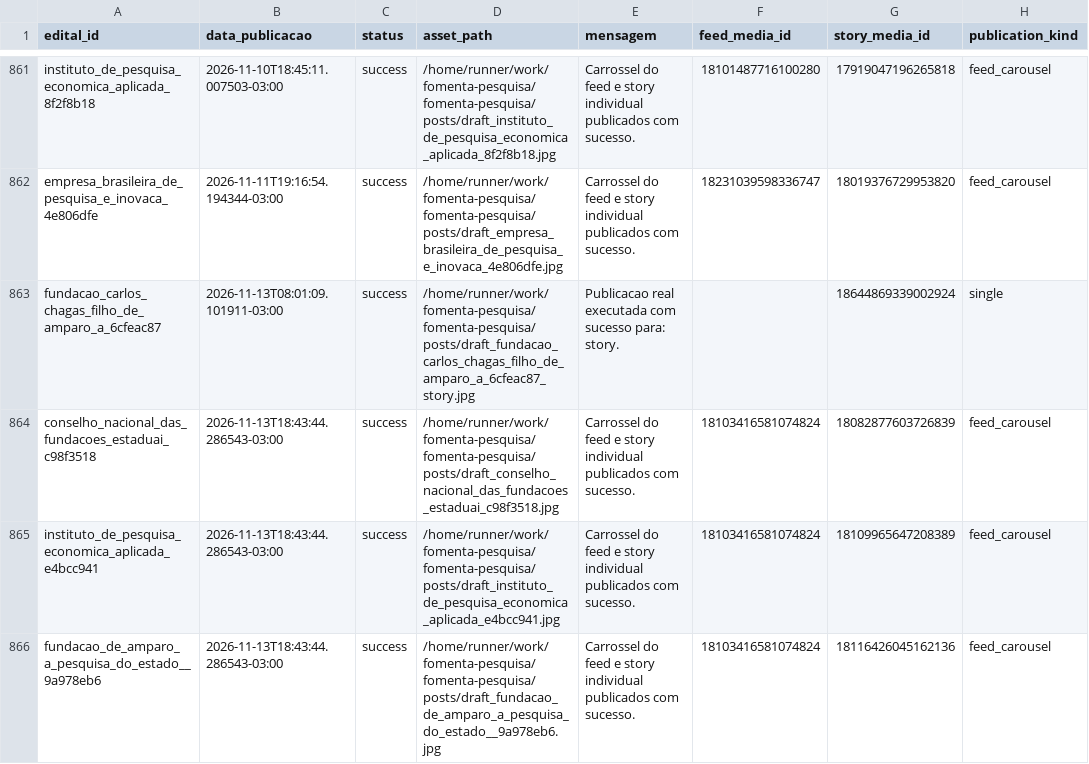
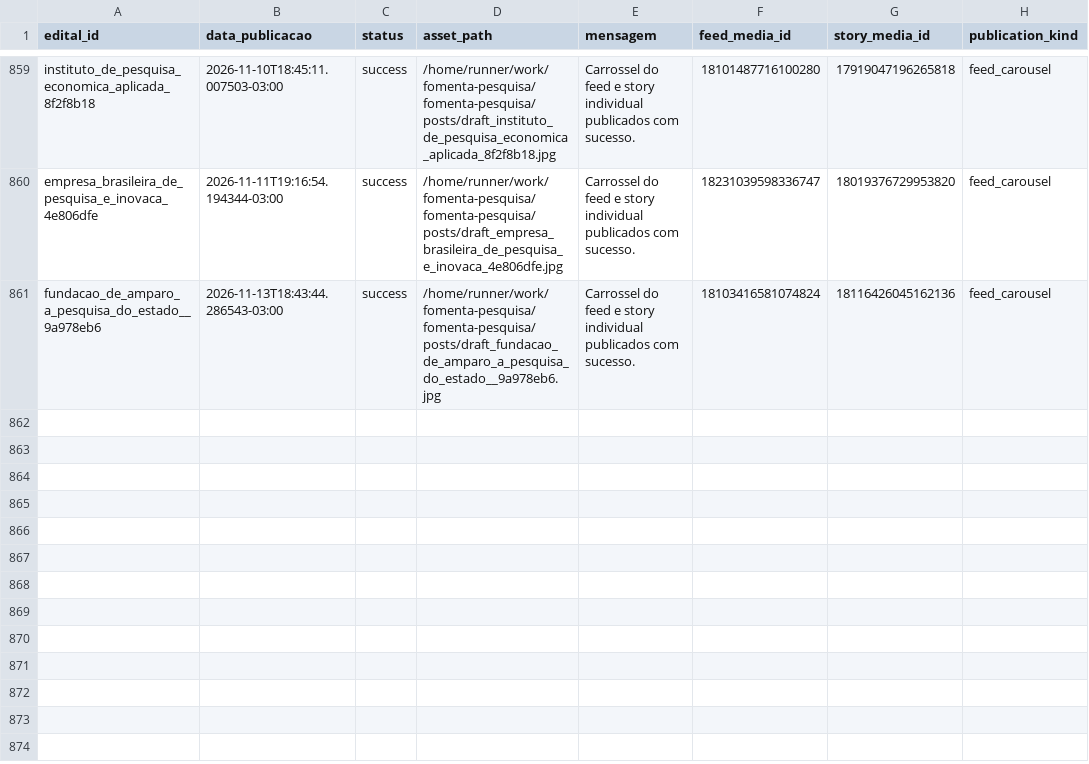
Before and after one commit to brauliorrs/fomenta-pesquisa, a CSV file: data/historico_postagens.csv, drawn as a sheet; only a part is shown, gaps mark what is left out; the diff covers the shown part only.

```diff
--- a/data/historico_postagens.csv
+++ b/data/historico_postagens.csv
@@ -862,5 +860,2 @@ instituto_de_pesquisa_economica_aplicada_8f2f8b18,2026-11-10T18:45:11.007503-03:
 empresa_brasileira_de_pesquisa_e_inovaca_4e806dfe,2026-11-11T19:16:54.194344-03:00,success,/home/runner/work/fomenta-pesquisa/fomenta-pesquisa/posts/draft_empresa_brasileira_de_pesquisa_e_inovaca_4e806dfe.jpg,Carrossel do feed e story individual publicados com sucesso.,18231039598336747,18019376729953820,feed_carousel
-fundacao_carlos_chagas_filho_de_amparo_a_6cfeac87,2026-11-13T08:01:09.101911-03:00,success,/home/runner/work/fomenta-pesquisa/fomenta-pesquisa/posts/draft_fundacao_carlos_chagas_filho_de_amparo_a_6cfeac87_story.jpg,Publicacao real executada com sucesso para: story.,,18644869339002924,single
-conselho_nacional_das_fundacoes_estaduai_c98f3518,2026-11-13T18:43:44.286543-03:00,success,/home/runner/work/fomenta-pesquisa/fomenta-pesquisa/posts/draft_conselho_nacional_das_fundacoes_estaduai_c98f3518.jpg,Carrossel do feed e story individual publicados com sucesso.,18103416581074824,18082877603726839,feed_carousel
-instituto_de_pesquisa_economica_aplicada_e4bcc941,2026-11-13T18:43:44.286543-03:00,success,/home/runner/work/fomenta-pesquisa/fomenta-pesquisa/posts/draft_instituto_de_pesquisa_economica_aplicada_e4bcc941.jpg,Carrossel do feed e story individual publicados com sucesso.,18103416581074824,18109965647208389,feed_carousel
 fundacao_de_amparo_a_pesquisa_do_estado__9a978eb6,2026-11-13T18:43:44.286543-03:00,success,/home/runner/work/fomenta-pesquisa/fomenta-pesquisa/posts/draft_fundacao_de_amparo_a_pesquisa_do_estado__9a978eb6.jpg,Carrossel do feed e story individual publicados com sucesso.,18103416581074824,18116426045162136,feed_carousel
```
Also changed, not shown: 3 removed rows elsewhere in this file, 22 other files.
